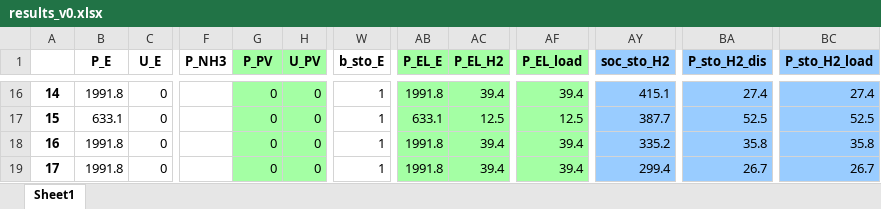
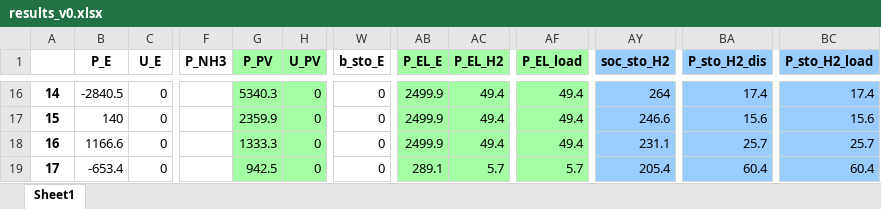
Before and after one commit to amcoelho91/2024-fuel_hub_planning, an Excel workbook: data/results_v0.xlsx, sheet Sheet1, drawn as a sheet; only a part is shown, gaps mark what is left out; values as stored, in another font and other column widths than the file's, no borders; the diff covers the shown part only; the diff names each change by its address in the sheet, - before the commit and + after, or states it on an @@ line.

```diff
--- a/data/results_v0.xlsx (sheet Sheet1)
+++ b/data/results_v0.xlsx (sheet Sheet1)
-B16 (P_E): 1991.8
+B16 (P_E): -2840.5
-G16 (P_PV): 0
+G16 (P_PV): 5340.3
-W16:W19 (b_sto_E): 1
+W16:W19 (b_sto_E): 0
-AB16 (P_EL_E): 1991.8
+AB16 (P_EL_E): 2499.9
-AC16 (P_EL_H2): 39.4
+AC16 (P_EL_H2): 49.4
-AF16 (P_EL_load): 39.4
+AF16 (P_EL_load): 49.4
-AY16 (soc_sto_H2): 415.1
+AY16 (soc_sto_H2): 264
-BA16 (P_sto_H2_dis): 27.4
+BA16 (P_sto_H2_dis): 17.4
-BC16 (P_sto_H2_load): 27.4
+BC16 (P_sto_H2_load): 17.4
-B17 (P_E): 633.1
+B17 (P_E): 140
-G17 (P_PV): 0
+G17 (P_PV): 2359.9
-AB17 (P_EL_E): 633.1
+AB17 (P_EL_E): 2499.9
-AC17 (P_EL_H2): 12.5
+AC17 (P_EL_H2): 49.4
-AF17 (P_EL_load): 12.5
+AF17 (P_EL_load): 49.4
-AY17 (soc_sto_H2): 387.7
+AY17 (soc_sto_H2): 246.6
-BA17 (P_sto_H2_dis): 52.5
+BA17 (P_sto_H2_dis): 15.6
-BC17 (P_sto_H2_load): 52.5
+BC17 (P_sto_H2_load): 15.6
-B18 (P_E): 1991.8
+B18 (P_E): 1166.6
-G18 (P_PV): 0
+G18 (P_PV): 1333.3
-AB18 (P_EL_E): 1991.8
+AB18 (P_EL_E): 2499.9
-AC18 (P_EL_H2): 39.4
+AC18 (P_EL_H2): 49.4
-AF18 (P_EL_load): 39.4
+AF18 (P_EL_load): 49.4
-AY18 (soc_sto_H2): 335.2
+AY18 (soc_sto_H2): 231.1
-BA18 (P_sto_H2_dis): 35.8
+BA18 (P_sto_H2_dis): 25.7
-BC18 (P_sto_H2_load): 35.8
+BC18 (P_sto_H2_load): 25.7
-B19 (P_E): 1991.8
+B19 (P_E): -653.4
-G19 (P_PV): 0
+G19 (P_PV): 942.5
-AB19 (P_EL_E): 1991.8
+AB19 (P_EL_E): 289.1
-AC19 (P_EL_H2): 39.4
+AC19 (P_EL_H2): 5.7
-AF19 (P_EL_load): 39.4
+AF19 (P_EL_load): 5.7
-AY19 (soc_sto_H2): 299.4
+AY19 (soc_sto_H2): 205.4
-BA19 (P_sto_H2_dis): 26.7
+BA19 (P_sto_H2_dis): 60.4
-BC19 (P_sto_H2_load): 26.7
+BC19 (P_sto_H2_load): 60.4
```
Also changed, not shown: 1583 edited cells elsewhere in this sheet, 12 other files.
